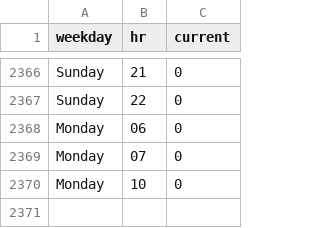
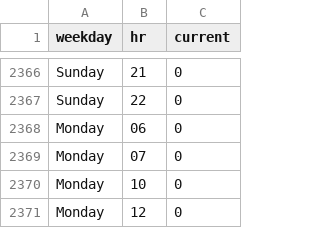
Before and after one commit to thning/swim, a CSV file: data.csv, drawn as a sheet; only a part is shown, gaps mark what is left out; the diff names each change by its address in the sheet, - before the commit and + after, or states it on an @@ line.

Commit message:
daily crawl

```diff
--- a/data.csv
+++ b/data.csv
+row 2371: Monday | 12 | 0
```
